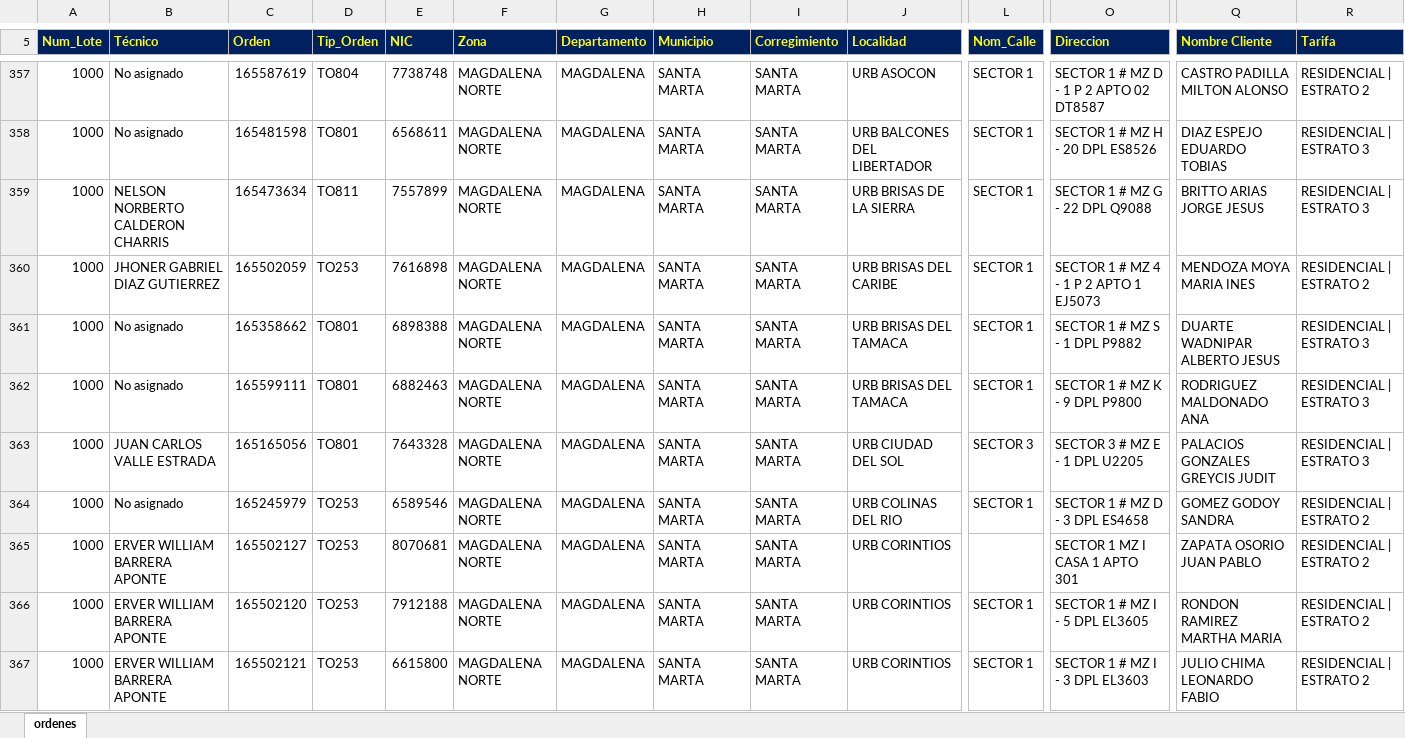
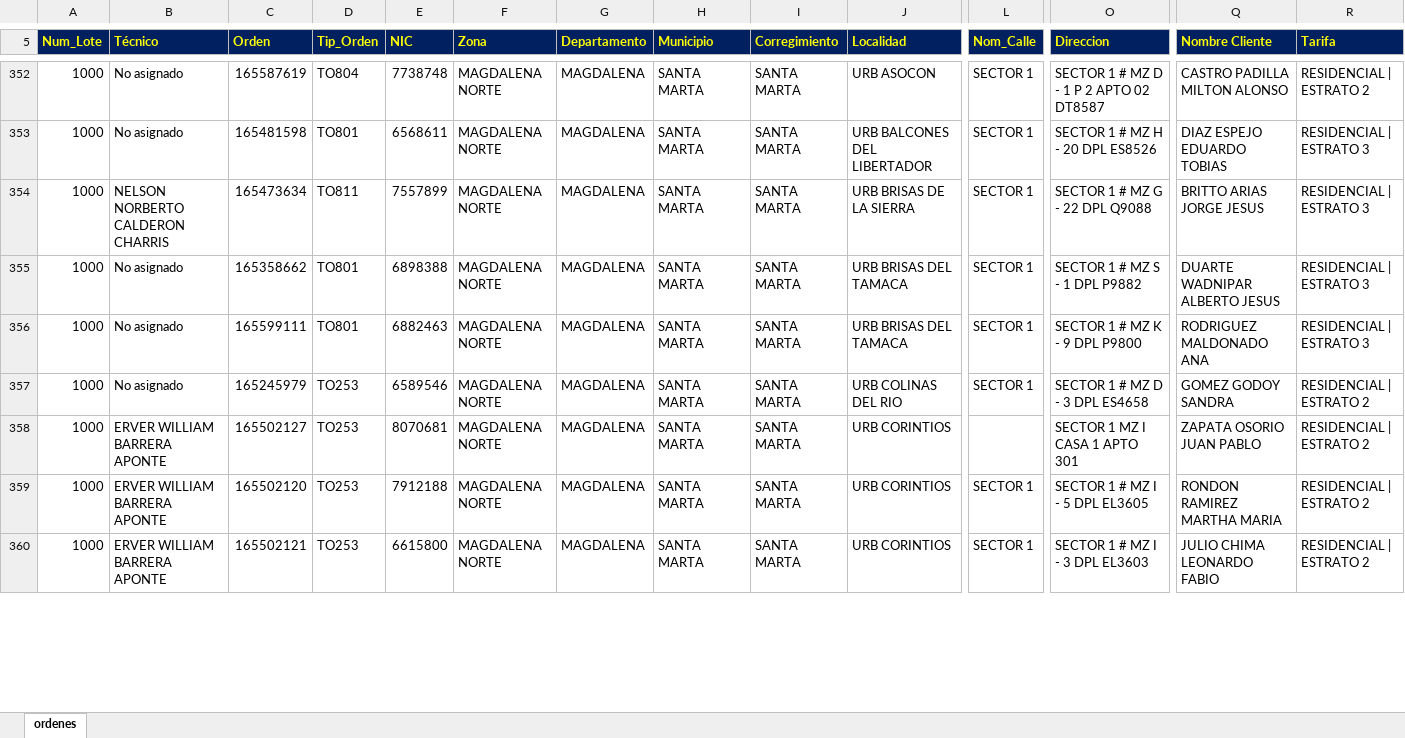
Before and after one commit to vikano27-debug/Dashboard_ING_VOA, an Excel workbook: siprem_latest.xlsx, sheet ordenes, drawn as a sheet; only a part is shown, gaps mark what is left out; values as stored, in another font and other column widths than the file's, no borders; removed rows and columns are numbered as before the commit, all else as after; rows hold the shown columns only; the diff covers the shown part only; the diff names each change by its address in the sheet, - before the commit and + after, or states it on an @@ line.

Commit message:
Actualizacion automatica SIPREM y Casuistica

```diff
--- a/siprem_latest.xlsx (sheet ordenes)
+++ b/siprem_latest.xlsx (sheet ordenes)
-row 360: 1000 | JHONER GABRIEL DIAZ GUTIERREZ | 165502059 | TO253 | 7616898 | MAGDALENA NORTE | MAGDALENA | SANTA MARTA | SANTA MARTA | URB BRISAS DEL CARIBE | SECTOR 1 | SECTOR 1 # MZ 4 - 1 P 2 APTO 1 EJ5073 | MENDOZA MOYA MARIA INES | RESIDENCIAL | ESTRATO 2
-row 363: 1000 | JUAN CARLOS VALLE ESTRADA | 165165056 | TO801 | 7643328 | MAGDALENA NORTE | MAGDALENA | SANTA MARTA | SANTA MARTA | URB CIUDAD DEL SOL | SECTOR 3 | SECTOR 3 # MZ E - 1 DPL U2205 | PALACIOS GONZALES GREYCIS JUDIT | RESIDENCIAL | ESTRATO 3
```
Also changed, not shown: 16 added rows, 21 removed rows and 19 edited cells elsewhere in this sheet.
